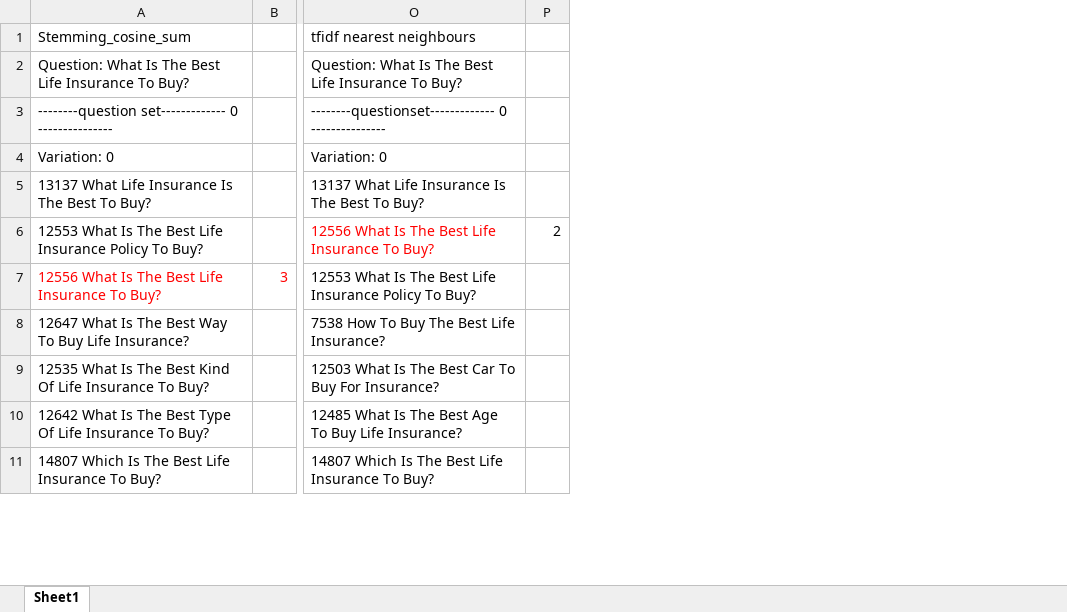
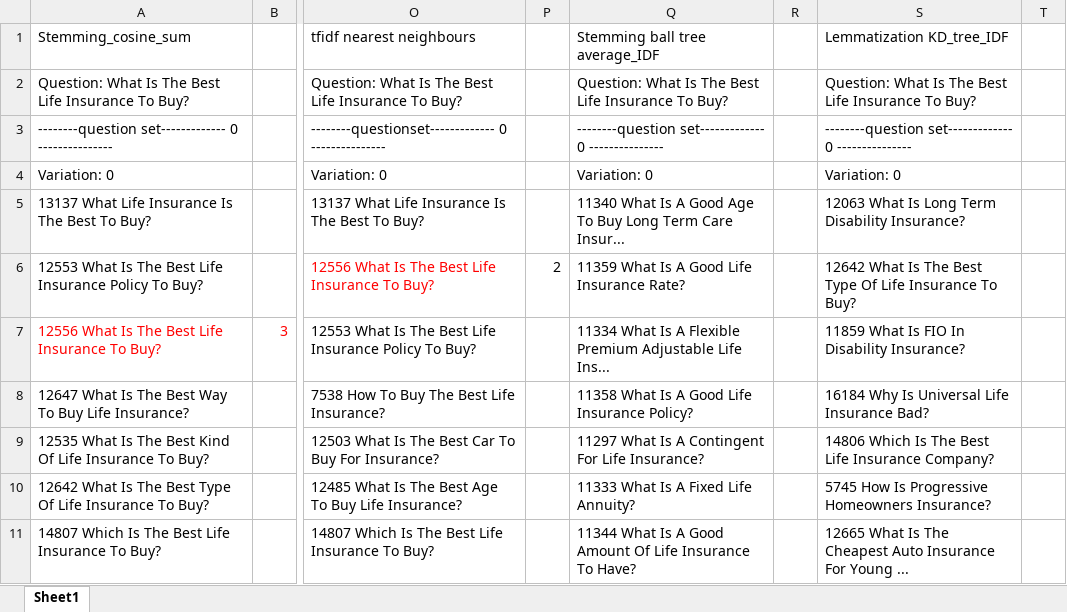
Before and after one commit to milantokic/NLP_Chatbot, an Excel workbook: Milan/comparison.xlsx, sheet Sheet1, drawn as a sheet; only a part is shown, gaps mark what is left out; values as stored, in another font and other column widths than the file's, no borders; the diff names each change by its address in the sheet, - before the commit and + after, or states it on an @@ line.

```diff
--- a/Milan/comparison.xlsx (sheet Sheet1)
+++ b/Milan/comparison.xlsx (sheet Sheet1)
+column Q (Stemming ball tree average_IDF), rows 2-11: Question: What Is The Best Life Insurance To Buy? | --------question set------------- 0 --------------- | Variation: 0 | 11340 What Is A Good Age To Buy Long Term Care Insur... | 11359 What Is A Good Life Insurance Rate? | 11334 What Is A Flexible Premium Adjustable Life Ins... | 11358 What Is A Good Life Insurance Policy? | 11297 What Is A Contingent For Life Insurance? | 11333 What Is A Fixed Life Annuity? | 11344 What Is A Good Amount Of Life Insurance To Have?
+column R, empty
+column S (Lemmatization KD_tree_IDF), rows 2-11: Question: What Is The Best Life Insurance To Buy? | --------question set------------- 0 --------------- | Variation: 0 | 12063 What Is Long Term Disability Insurance? | 12642 What Is The Best Type Of Life Insurance To Buy? | 11859 What Is FIO In Disability Insurance? | 16184 Why Is Universal Life Insurance Bad? | 14806 Which Is The Best Life Insurance Company? | 5745 How Is Progressive Homeowners Insurance? | 12665 What Is The Cheapest Auto Insurance For Young ...
+column T, empty
```
Also changed, not shown: 3 other files.
